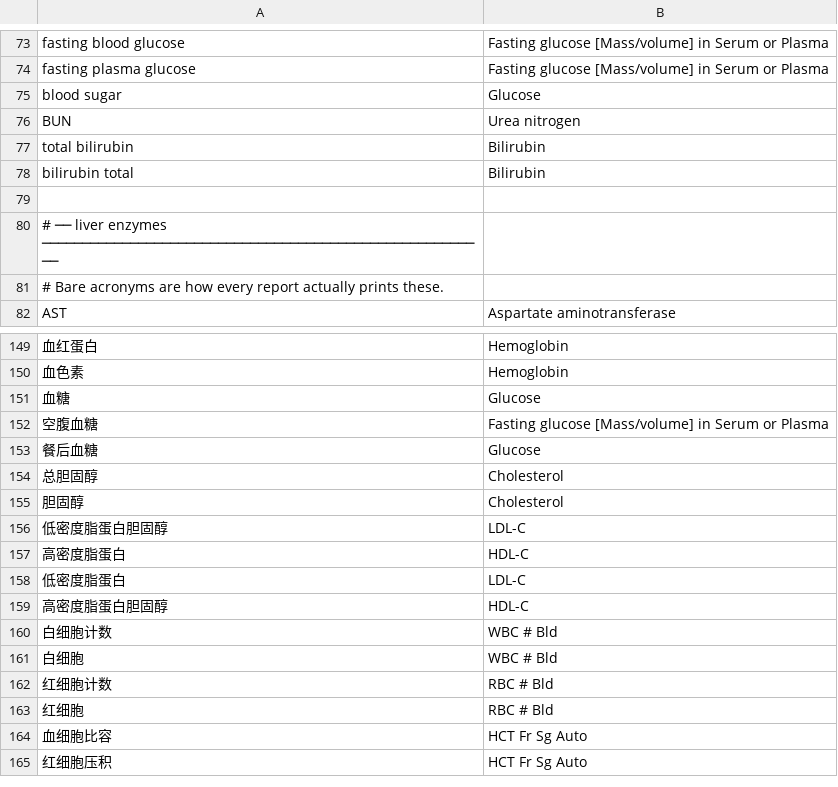
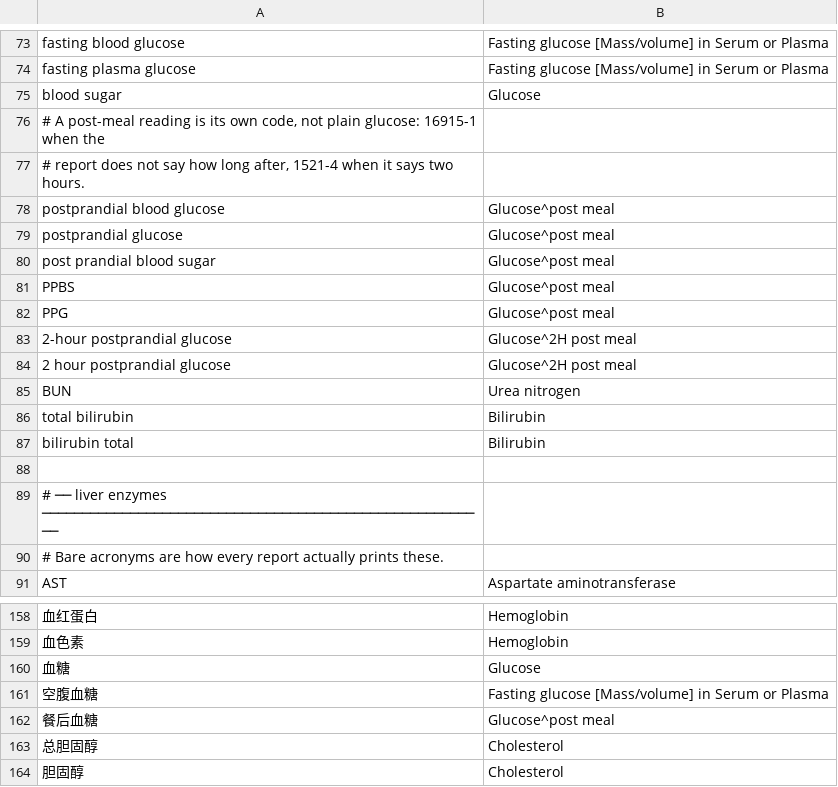
Before and after one commit to thetahealth/mirobody, a TSV file: mirobody/res/resolver_overrides.tsv, drawn as a sheet; only a part is shown, gaps mark what is left out; the shorter side is filled out with more unchanged rows; addresses are those after the commit; the diff names each change by its address in the sheet, - before the commit and + after, or states it on an @@ line.

```diff
--- a/mirobody/res/resolver_overrides.tsv
+++ b/mirobody/res/resolver_overrides.tsv
+row 76: # A post-meal reading is its own code, not plain glucose: 16915-1 when the
+row 77: # report does not say how long after, 1521-4 when it says two hours.
+row 78: postprandial blood glucose | Glucose^post meal
+row 79: postprandial glucose | Glucose^post meal
+row 80: post prandial blood sugar | Glucose^post meal
+row 81: PPBS | Glucose^post meal
+row 82: PPG | Glucose^post meal
+row 83: 2-hour postprandial glucose | Glucose^2H post meal
+row 84: 2 hour postprandial glucose | Glucose^2H post meal
-B162: Glucose
+B162: Glucose^post meal
```
Also changed, not shown: 1 other file.
